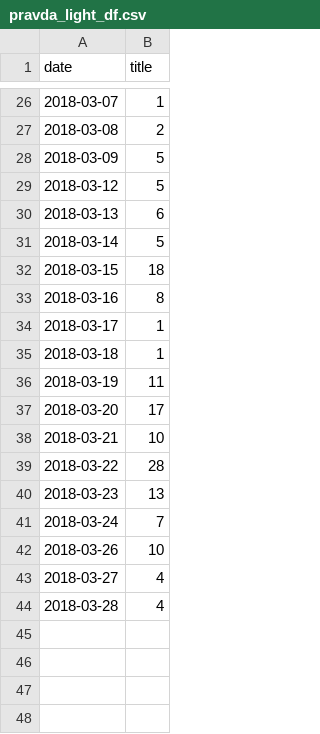
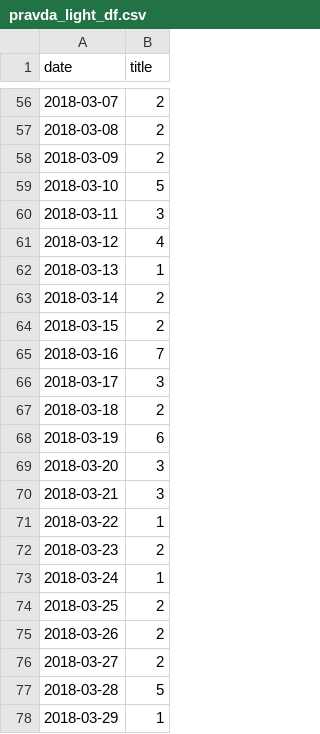
Before and after one commit to KokaZUKR/Information_attack_catcher, a CSV file: saved_data/pravda_light_df.csv, drawn as a sheet; only a part is shown, gaps mark what is left out; the diff covers the shown part only.

```diff
--- a/saved_data/pravda_light_df.csv
+++ b/saved_data/pravda_light_df.csv
@@ -26,19 +56,23 @@ date      ,title
-2018-03-07,1
+2018-03-07,2
 2018-03-08,2
-2018-03-09,5
-2018-03-12,5
-2018-03-13,6
-2018-03-14,5
-2018-03-15,18
-2018-03-16,8
-2018-03-17,1
-2018-03-18,1
-2018-03-19,11
-2018-03-20,17
-2018-03-21,10
-2018-03-22,28
-2018-03-23,13
-2018-03-24,7
-2018-03-26,10
-2018-03-27,4
-2018-03-28,4
+2018-03-09,2
+2018-03-10,5
+2018-03-11,3
+2018-03-12,4
+2018-03-13,1
+2018-03-14,2
+2018-03-15,2
+2018-03-16,7
+2018-03-17,3
+2018-03-18,2
+2018-03-19,6
+2018-03-20,3
+2018-03-21,3
+2018-03-22,1
+2018-03-23,2
+2018-03-24,1
+2018-03-25,2
+2018-03-26,2
+2018-03-27,2
+2018-03-28,5
+2018-03-29,1
```
Also changed, not shown: 31 added rows, 1 removed row and 18 edited cells elsewhere in this file, saved_data/pravda_big_df.csv, saved_data/pravda_light_df_all_dates.csv, 5 other files.
